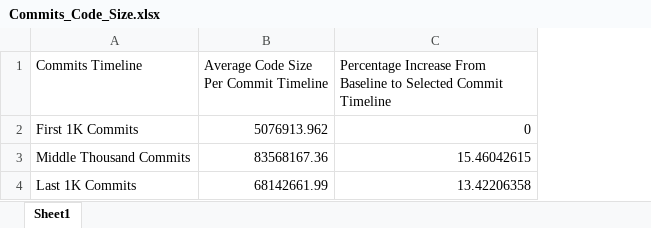
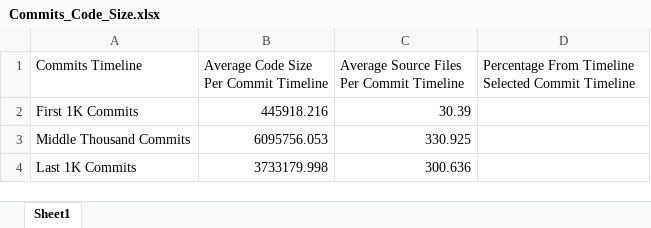
Before and after one commit to DylanKlintworth/miningMatplotlib, an Excel workbook: xlsx/Commits_Code_Size.xlsx, sheet Sheet1, drawn as a sheet; values as stored, in another font and other column widths than the file's, no borders; charts and pictures not drawn; removed rows and columns are numbered as before the commit, all else as after; the diff names each change by its address in the sheet, - before the commit and + after, or states it on an @@ line.

Commit message:
updated commit code size spreadsheets

```diff
--- a/xlsx/Commits_Code_Size.xlsx (sheet Sheet1)
+++ b/xlsx/Commits_Code_Size.xlsx (sheet Sheet1)
-column C, rows 1-4: Percentage Increase From Baseline to Selected Commit Timeline | 0 | 15.46042615 | 13.42206358
+column C, rows 1-4: Average Source Files Per Commit Timeline | 30.39 | 330.925 | 300.636
+column D, row 1: Percentage From Timeline Selected Commit Timeline
-B2: 5076913.962
+B2: 445918.216
-B3: 83568167.36
+B3: 6095756.053
-B4: 68142661.99
+B4: 3733179.998
```
Also changed, not shown: charts or pictures, 7 other files.
